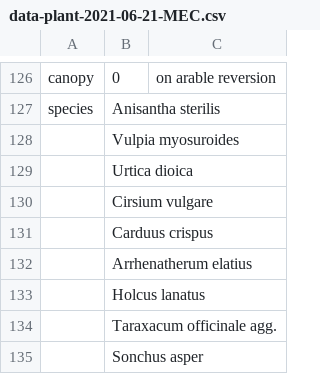
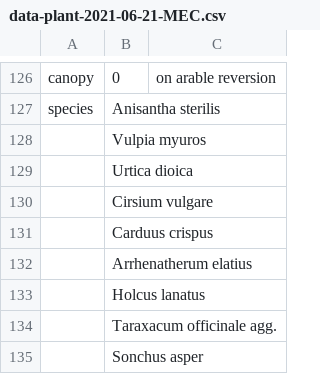
Before and after one commit to joejcollins/atlanta-shore, a CSV file: data/raw/2021-06/data-plant-2021-06-21-MEC.csv, drawn as a sheet; only a part is shown, gaps mark what is left out.

Commit message:
Correction: Vulpia myuros

```diff
--- a/data/raw/2021-06/data-plant-2021-06-21-MEC.csv
+++ b/data/raw/2021-06/data-plant-2021-06-21-MEC.csv
@@ -127,3 +127,3 @@ canopy,0,on arable reversion
 species,Anisantha sterilis,
-,Vulpia myosuroides,
+,Vulpia myuros,
 ,Urtica dioica,
```
